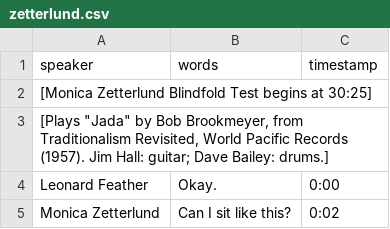
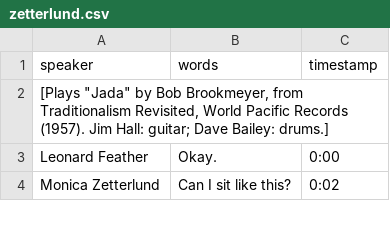
Before and after one commit to uidaholib/blindfold_draft, a CSV file: _data/transcripts/zetterlund.csv, drawn as a sheet; only a part is shown; the diff names each change by its address in the sheet, - before the commit and + after, or states it on an @@ line.

Commit message:
fix timestamps

```diff
--- a/_data/transcripts/zetterlund.csv
+++ b/_data/transcripts/zetterlund.csv
-row 2: [Monica Zetterlund Blindfold Test begins at 30:25]
```
Also changed, not shown: _data/transcripts/gordon.csv, _data/transcripts/hendricks.csv, 6 other files.
